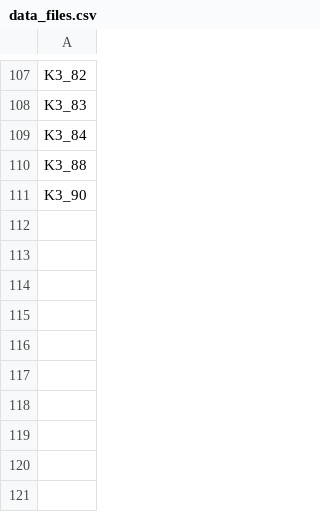
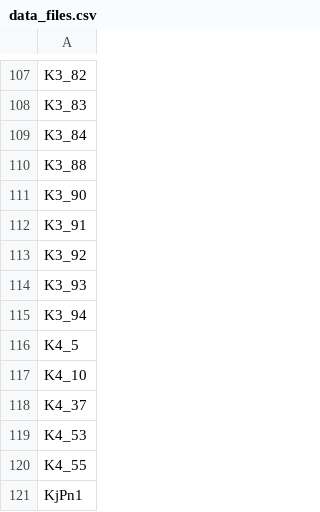
Before and after one commit to edluksss/TFG, a CSV file: res/data_files.csv, drawn as a sheet; only a part is shown, gaps mark what is left out; the diff names each change by its address in the sheet, - before the commit and + after, or states it on an @@ line.

```diff
--- a/res/data_files.csv
+++ b/res/data_files.csv
+row 112: K3_91
+row 113: K3_92
+row 114: K3_93
+row 115: K3_94
+row 116: K4_5
+row 117: K4_10
+row 118: K4_37
+row 119: K4_53
+row 120: K4_55
+row 121: KjPn1
```
Also changed, not shown: 12 other files.
